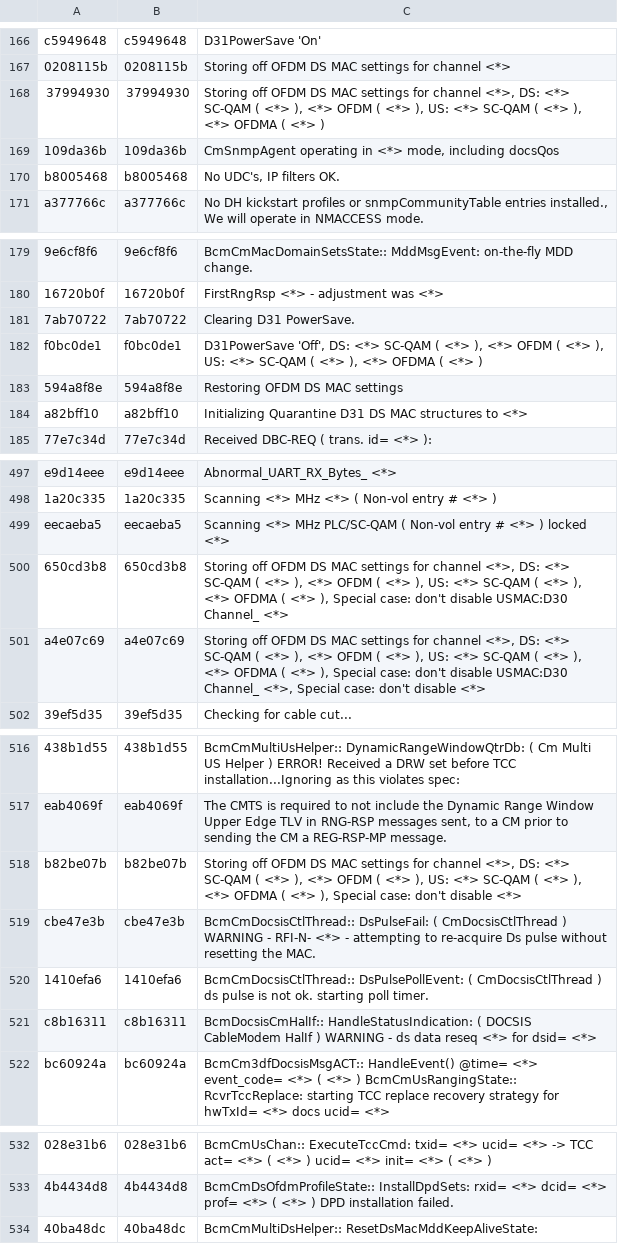
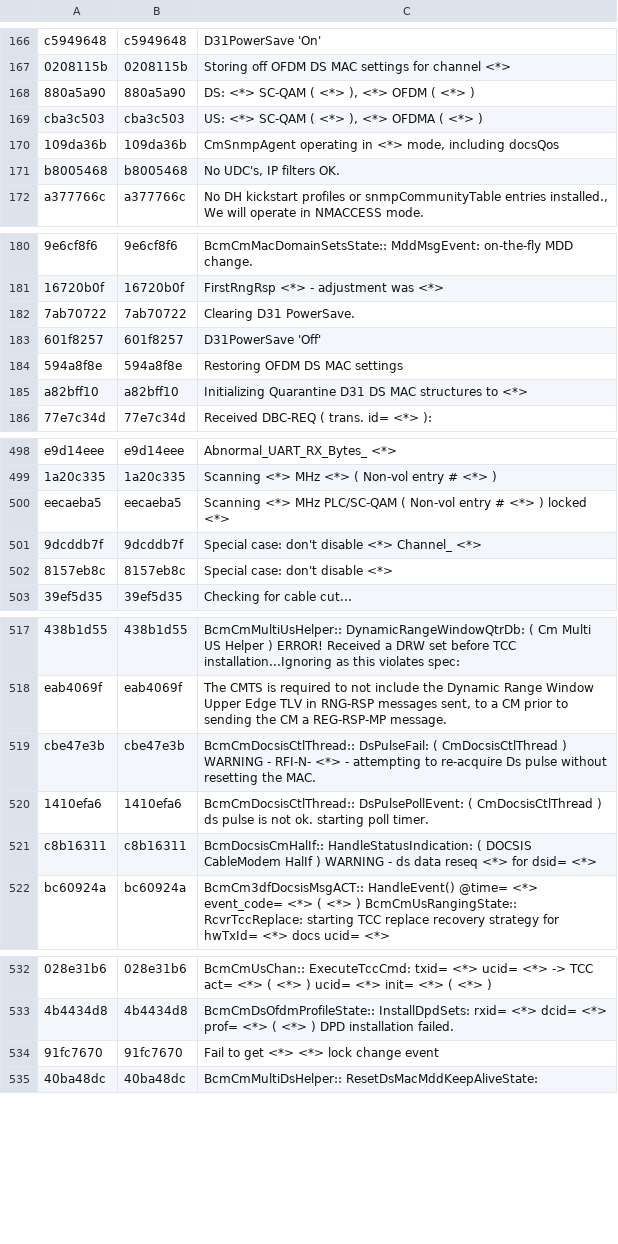
Before and after one commit to hayhan/loganalyzer, a CSV file: results/persist/template_lib.csv, drawn as a sheet; only a part is shown, gaps mark what is left out; removed rows and columns are numbered as before the commit, all else as after; the diff names each change by its address in the sheet, - before the commit and + after, or states it on an @@ line.

Commit message:
update template lib, models and knowledgebase

```diff
--- a/results/persist/template_lib.csv
+++ b/results/persist/template_lib.csv
-row 168: 37994930 | 37994930 | Storing off OFDM DS MAC settings for channel <*>, DS: <*> SC-QAM ( <*> ), <*> OFDM ( <*> ), US: <*> SC-QAM ( <*> ), <*> OFDMA ( <*> )
+row 168: 880a5a90 | 880a5a90 | DS: <*> SC-QAM ( <*> ), <*> OFDM ( <*> )
+row 169: cba3c503 | cba3c503 | US: <*> SC-QAM ( <*> ), <*> OFDMA ( <*> )
-row 182: f0bc0de1 | f0bc0de1 | D31PowerSave 'Off', DS: <*> SC-QAM ( <*> ), <*> OFDM ( <*> ), US: <*> SC-QAM ( <*> ), <*> OFDMA ( <*> )
+row 183: 601f8257 | 601f8257 | D31PowerSave 'Off'
-row 500: 650cd3b8 | 650cd3b8 | Storing off OFDM DS MAC settings for channel <*>, DS: <*> SC-QAM ( <*> ), <*> OFDM ( <*> ), US: <*> SC-QAM ( <*> ), <*> OFDMA ( <*> ), Special case: don't disable USMAC:D30 Channel_ <*>
-row 501: a4e07c69 | a4e07c69 | Storing off OFDM DS MAC settings for channel <*>, DS: <*> SC-QAM ( <*> ), <*> OFDM ( <*> ), US: <*> SC-QAM ( <*> ), <*> OFDMA ( <*> ), Special case: don't disable USMAC:D30 Channel_ <*>, Special case: don't disable <*>
+row 501: 9dcddb7f | 9dcddb7f | Special case: don't disable <*> Channel_ <*>
+row 502: 8157eb8c | 8157eb8c | Special case: don't disable <*>
-row 518: b82be07b | b82be07b | Storing off OFDM DS MAC settings for channel <*>, DS: <*> SC-QAM ( <*> ), <*> OFDM ( <*> ), US: <*> SC-QAM ( <*> ), <*> OFDMA ( <*> ), Special case: don't disable <*>
@@ row 661 moved to row 534: 91fc7670 @@
```
Also changed, not shown: 33 other files.
